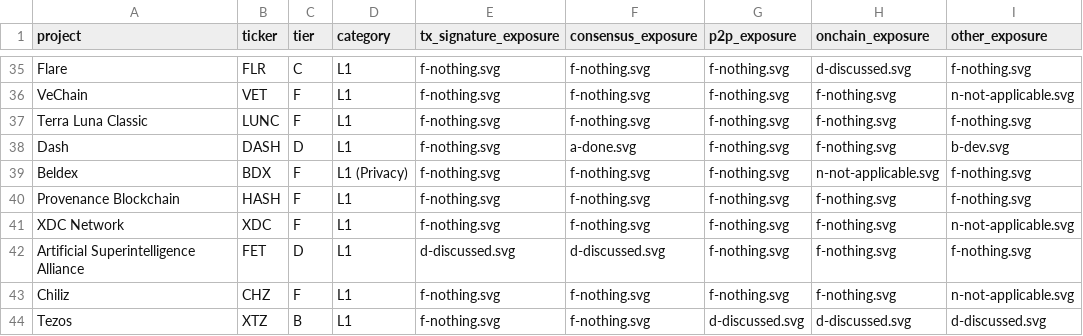
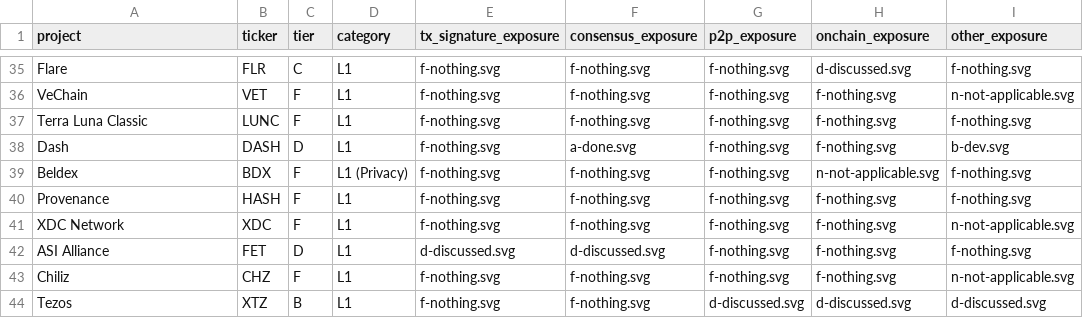
Before and after one commit to tectonic-labs/quantum-tracker-data, a CSV file: chains.csv, drawn as a sheet; only a part is shown, gaps mark what is left out; the diff names each change by its address in the sheet, - before the commit and + after, or states it on an @@ line.

Commit message:
data: shorten project names for ASI Alliance and Provenance
Adopt the short names for two chains whose full names crowd table
layouts:

- "Artificial Superintelligence Alliance" → "ASI Alliance"
- "Provenance Blockchain" → "Provenance"

Apply consistently across chains.csv and chains_commentary.csv so the
two stay keyed by the same project string.

```diff
--- a/chains.csv
+++ b/chains.csv
-A40 (project): Provenance Blockchain
+A40 (project): Provenance
-A42 (project): Artificial Superintelligence Alliance
+A42 (project): ASI Alliance
```
Also changed, not shown: chains_commentary.csv.
